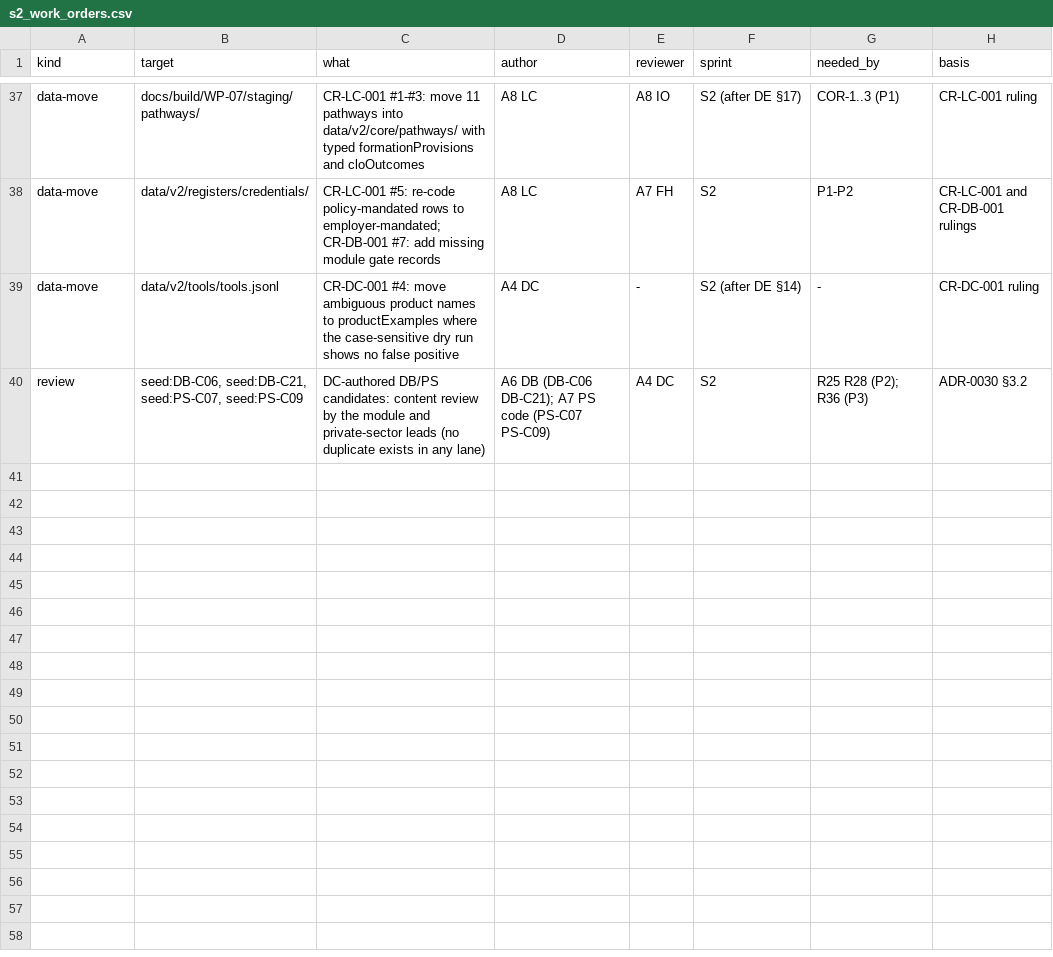
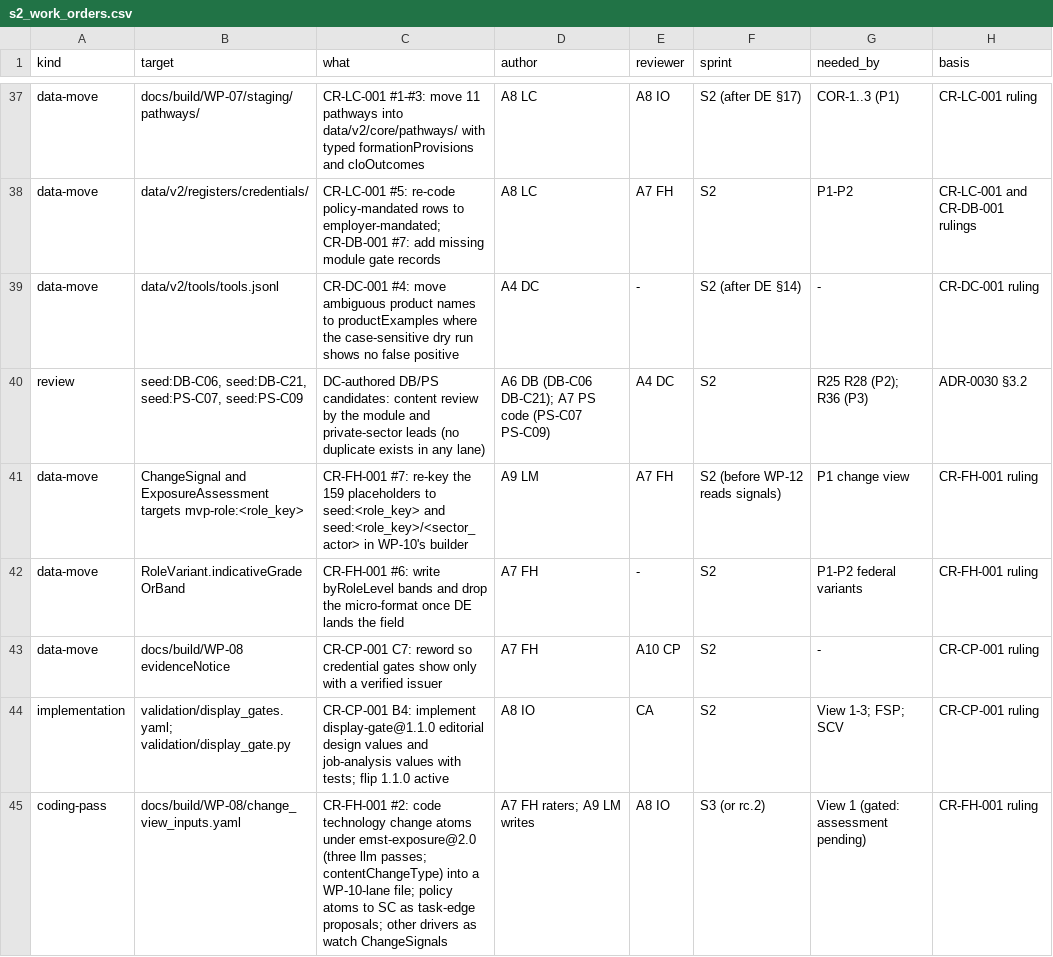
Before and after one commit to jrwashebek/Enviroskillstaxonomy, a CSV file: docs/decisions/integration/s2_work_orders.csv, drawn as a sheet; only a part is shown, gaps mark what is left out; the diff names each change by its address in the sheet, - before the commit and + after, or states it on an @@ line.

```diff
--- a/docs/decisions/integration/s2_work_orders.csv
+++ b/docs/decisions/integration/s2_work_orders.csv
+row 41: data-move | ChangeSignal and ExposureAssessment targets mvp-role:<role_key> | CR-FH-001 #7: re-key the 159 placeholders to seed:<role_key> and seed:<role_key>/<sector_actor> in WP-10's builder | A9 LM | A7 FH | S2 (before WP-12 reads signals) | P1 change view | CR-FH-001 ruling
+row 42: data-move | RoleVariant.indicativeGradeOrBand | CR-FH-001 #6: write byRoleLevel bands and drop the micro-format once DE lands the field | A7 FH | - | S2 | P1-P2 federal variants | CR-FH-001 ruling
+row 43: data-move | docs/build/WP-08 evidenceNotice | CR-CP-001 C7: reword so credential gates show only with a verified issuer | A7 FH | A10 CP | S2 | - | CR-CP-001 ruling
+row 44: implementation | validation/display_gates.yaml; validation/display_gate.py | CR-CP-001 B4: implement display-gate@1.1.0 editorial design values and job-analysis values with tests; flip 1.1.0 active | A8 IO | CA | S2 | View 1-3; FSP; SCV | CR-CP-001 ruling
+row 45: coding-pass | docs/build/WP-08/change_view_inputs.yaml | CR-FH-001 #2: code technology change atoms under emst-exposure@2.0 (three llm passes; contentChangeType) into a WP-10-lane file; policy atoms to SC as task-edge proposals; other drivers as watch ChangeSignals | A7 FH raters; A9 LM writes | A8 IO | S3 (or rc.2) | View 1 (gated: assessment pending) | CR-FH-001 ruling
```
Also changed, not shown: docs/decisions/DECISION_LOG.csv, 2 other files.
